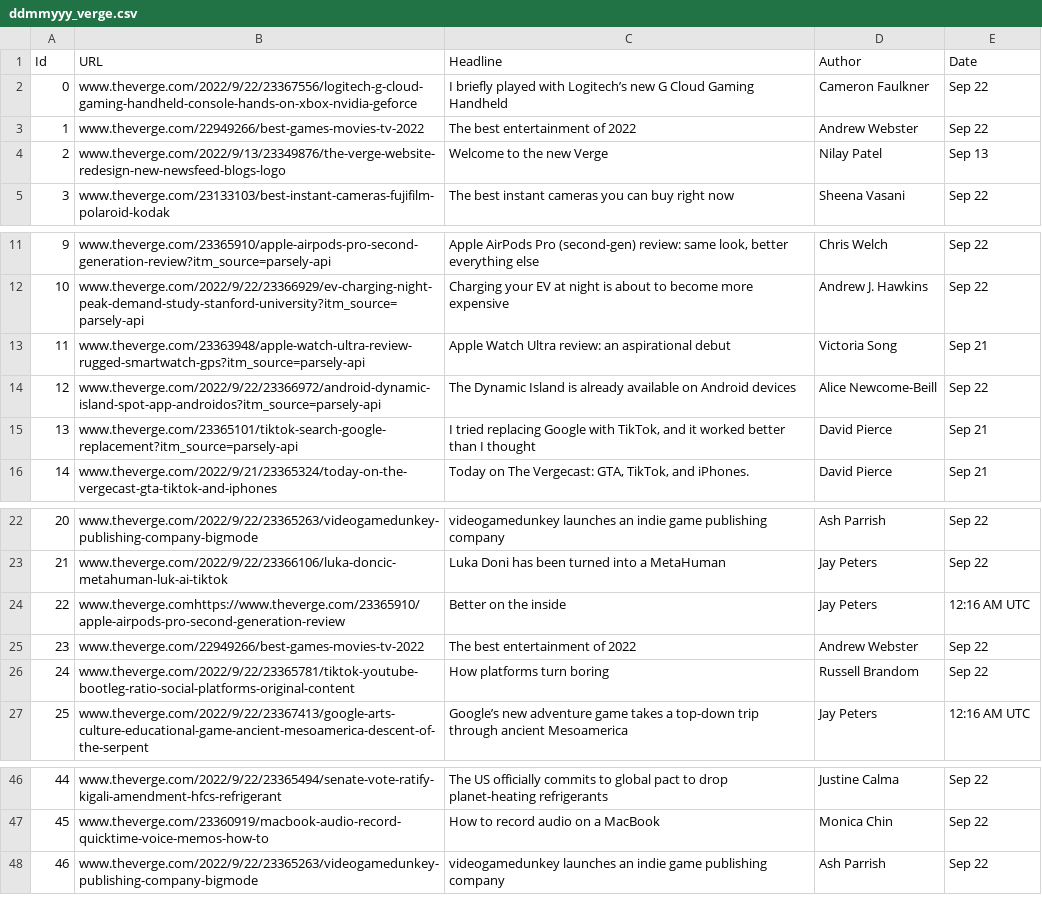
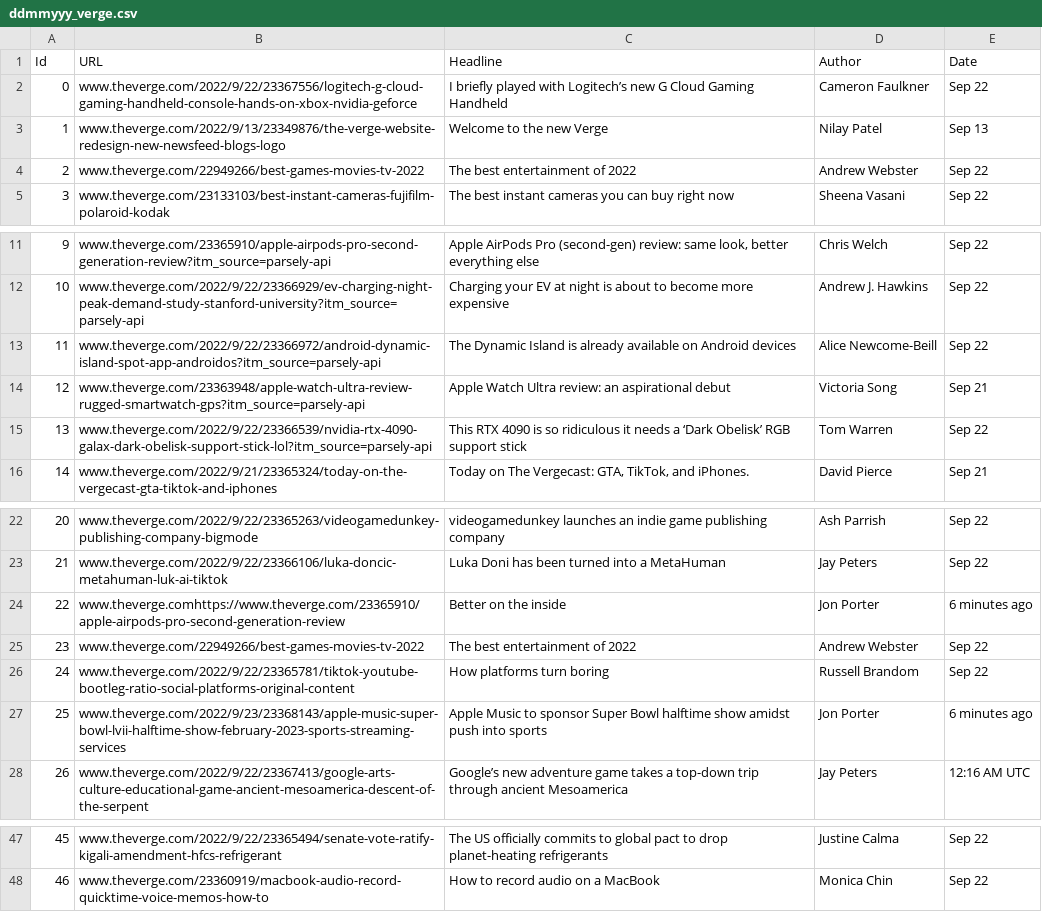
Before and after one commit to vinayp9399/Shack_Labs_WebScrappingProject, a CSV file: ddmmyyy_verge.csv, drawn as a sheet; only a part is shown, gaps mark what is left out; removed rows and columns are numbered as before the commit, all else as after; the diff names each change by its address in the sheet, - before the commit and + after, or states it on an @@ line.

```diff
--- a/ddmmyyy_verge.csv
+++ b/ddmmyyy_verge.csv
@@ row 4 moved to row 3: 1 @@
@@ column A (Id) renumbered between rows 4 and 48 @@
@@ row 14 moved to row 13: 11 @@
-row 15: 13 | www.theverge.com/23365101/tiktok-search-google-replacement?itm_source=parsely-api | I tried replacing Google with TikTok, and it worked better than I thought | David Pierce | Sep 21
+row 15: 13 | www.theverge.com/2022/9/22/23366539/nvidia-rtx-4090-galax-dark-obelisk-support-stick-lol?itm_source=parsely-api | This RTX 4090 is so ridiculous it needs a ‘Dark Obelisk’ RGB support stick | Tom Warren | Sep 22
-D24 (Author): Jay Peters
+D24 (Author): Jon Porter
-E24 (Date): 12:16 AM UTC
+E24 (Date): 6 minutes ago
+row 27: 25 | www.theverge.com/2022/9/23/23368143/apple-music-super-bowl-lvii-halftime-show-february-2023-sports-streaming-services | Apple Music to sponsor Super Bowl halftime show amidst push into sports | Jon Porter | 6 minutes ago
-row 48: 46 | www.theverge.com/2022/9/22/23365263/videogamedunkey-publishing-company-bigmode | videogamedunkey launches an indie game publishing company | Ash Parrish | Sep 22
```
Also changed, not shown: 2 other files.
